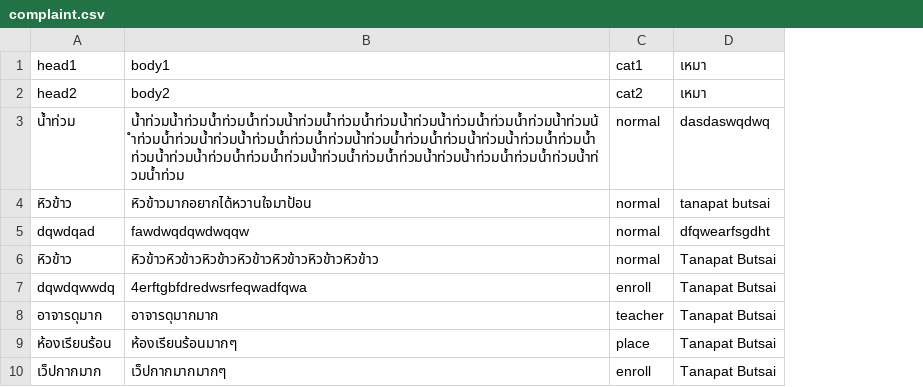
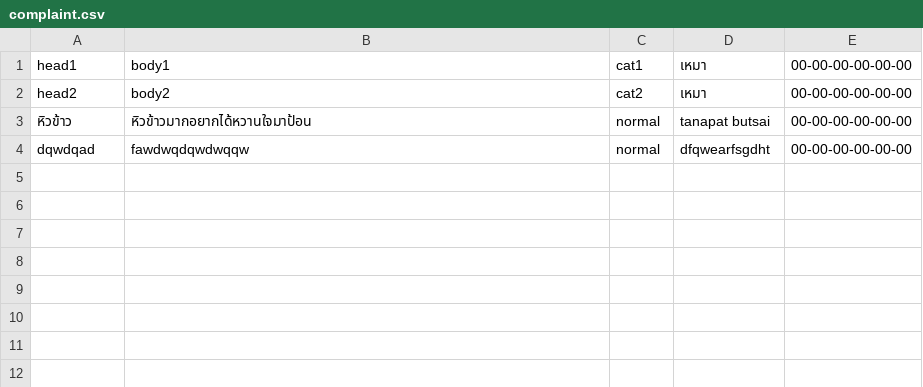
Before and after one commit to TanapatButsai/eieitest, a CSV file: data/complaint.csv, drawn as a sheet; removed rows and columns are numbered as before the commit, all else as after; the diff names each change by its address in the sheet, - before the commit and + after, or states it on an @@ line.

Commit message:
complaint record time

```diff
--- a/data/complaint.csv
+++ b/data/complaint.csv
+column E, rows 1-4: all 00-00-00-00-00-00
-row 3: น้ำท่วม | น้ำท่วมน้ำท่วมน้ำท่วมน้ำท่วมน้ำท่วมน้ำท่วมน้ำท่วมน้ำท่วมน้ำท่วมน้ำท่วมน้ำท่วมน้ำท่วมน้ำท่วมน้ำท่วมน้ำท่วมน้ำท่วมน้ำท่วมน้ำท่วมน้ำท่วมน้ำท่วมน้ำท่วมน้ำท่วมน้ำท่วมน้ำท่วมน้ำท่วมน้ำท่วมน้ำท่วมน้ำท่วมน้ำท่วมน้ำท่วมน้ำท่วมน้ำท่วมน้ำท่วมน้ำท่วมน้ำท่วมน้ำท่วมน้ำท่วมน้ำท่วม | normal | dasdaswqdwq
-row 6: หิวข้าว | หิวข้าวหิวข้าวหิวข้าวหิวข้าวหิวข้าวหิวข้าวหิวข้าว | normal | Tanapat Butsai
-row 7: dqwdqwwdq | 4erftgbfdredwsrfeqwadfqwa | enroll | Tanapat Butsai
-row 8: อาจารดุมาก | อาจารดุมากมาก | teacher | Tanapat Butsai
-row 9: ห้องเรียนร้อน | ห้องเรียนร้อนมากๆ | place | Tanapat Butsai
-row 10: เว็ปกากมาก | เว็ปกากมากมากๆ | enroll | Tanapat Butsai
```
Also changed, not shown: 9 other files.
